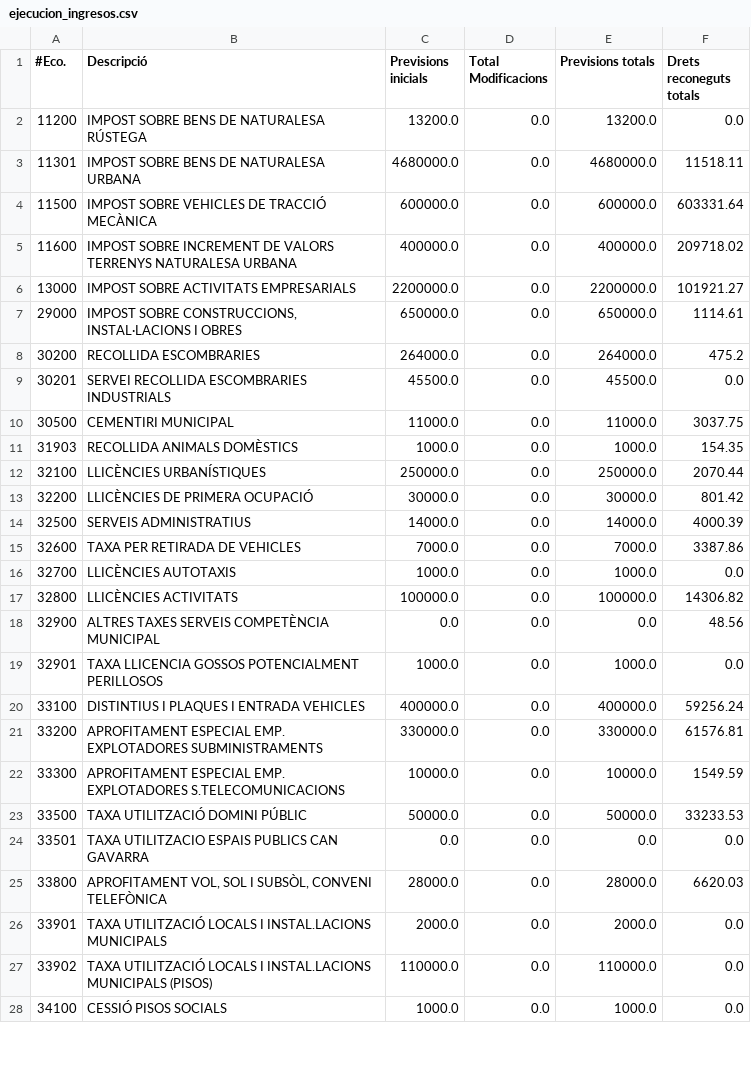
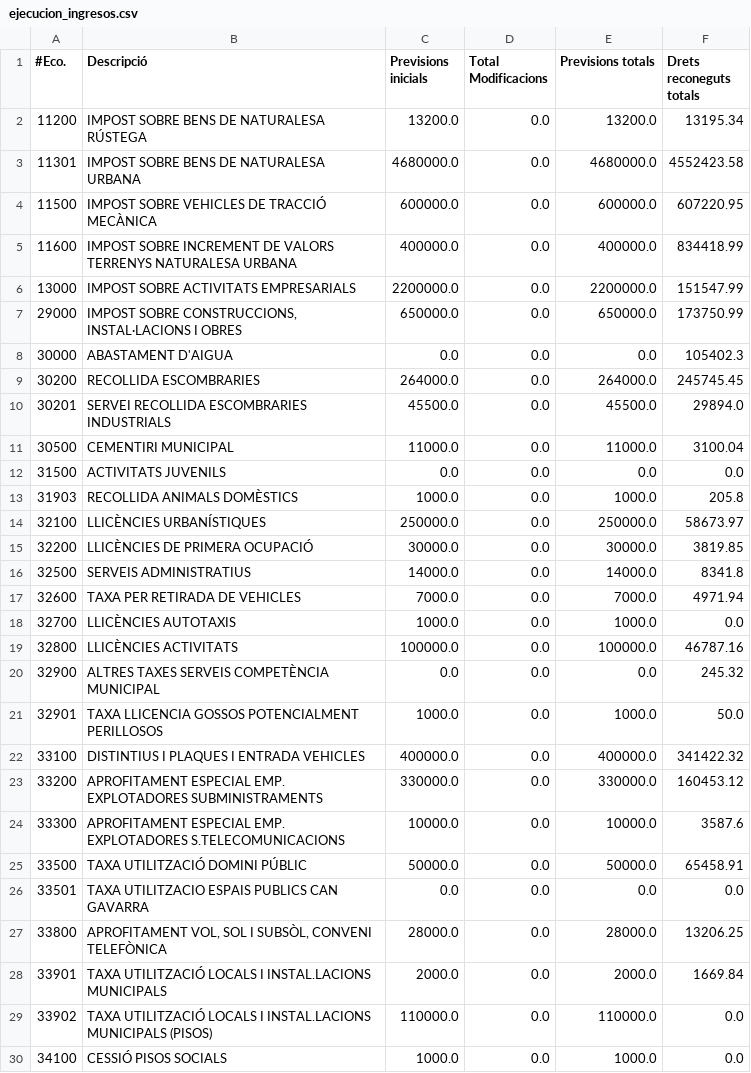
Before and after one commit to civio/presupuesto-polinya, a CSV file: data/ca/municipio/2025/ejecucion_ingresos.csv, drawn as a sheet; only a part is shown; the diff covers the shown part only.

```diff
--- a/data/ca/municipio/2025/ejecucion_ingresos.csv
+++ b/data/ca/municipio/2025/ejecucion_ingresos.csv
@@ -1,27 +1,29 @@
 #Eco.,Descripció,Previsions inicials,Total Modificacions,Previsions totals,Drets reconeguts totals
-11200,IMPOST SOBRE BENS DE NATURALESA RÚSTEGA,13200.0,0.0,13200.0,0.0
-11301,IMPOST SOBRE BENS DE NATURALESA URBANA,4680000.0,0.0,4680000.0,11518.11
-11500,IMPOST SOBRE VEHICLES DE TRACCIÓ MECÀNICA,600000.0,0.0,600000.0,603331.64
-11600,IMPOST SOBRE INCREMENT DE VALORS TERRENYS NATURALESA URBANA,400000.0,0.0,400000.0,209718.02
-13000,IMPOST SOBRE ACTIVITATS EMPRESARIALS,2200000.0,0.0,2200000.0,101921.27
-29000,"IMPOST SOBRE CONSTRUCCIONS, INSTAL·LACIONS I OBRES",650000.0,0.0,650000.0,1114.61
-30200,RECOLLIDA ESCOMBRARIES,264000.0,0.0,264000.0,475.2
-30201,SERVEI RECOLLIDA ESCOMBRARIES INDUSTRIALS,45500.0,0.0,45500.0,0.0
-30500,CEMENTIRI MUNICIPAL,11000.0,0.0,11000.0,3037.75
-31903,RECOLLIDA ANIMALS DOMÈSTICS,1000.0,0.0,1000.0,154.35
-32100,LLICÈNCIES URBANÍSTIQUES,250000.0,0.0,250000.0,2070.44
-32200,LLICÈNCIES DE PRIMERA OCUPACIÓ,30000.0,0.0,30000.0,801.42
-32500,SERVEIS ADMINISTRATIUS,14000.0,0.0,14000.0,4000.39
-32600,TAXA PER RETIRADA DE VEHICLES,7000.0,0.0,7000.0,3387.86
+11200,IMPOST SOBRE BENS DE NATURALESA RÚSTEGA,13200.0,0.0,13200.0,13195.34
+11301,IMPOST SOBRE BENS DE NATURALESA URBANA,4680000.0,0.0,4680000.0,4552423.58
+11500,IMPOST SOBRE VEHICLES DE TRACCIÓ MECÀNICA,600000.0,0.0,600000.0,607220.95
+11600,IMPOST SOBRE INCREMENT DE VALORS TERRENYS NATURALESA URBANA,400000.0,0.0,400000.0,834418.99
+13000,IMPOST SOBRE ACTIVITATS EMPRESARIALS,2200000.0,0.0,2200000.0,151547.99
+29000,"IMPOST SOBRE CONSTRUCCIONS, INSTAL·LACIONS I OBRES",650000.0,0.0,650000.0,173750.99
+30000,ABASTAMENT D'AIGUA,0.0,0.0,0.0,105402.3
+30200,RECOLLIDA ESCOMBRARIES,264000.0,0.0,264000.0,245745.45
+30201,SERVEI RECOLLIDA ESCOMBRARIES INDUSTRIALS,45500.0,0.0,45500.0,29894.0
+30500,CEMENTIRI MUNICIPAL,11000.0,0.0,11000.0,3100.04
+31500,ACTIVITATS JUVENILS,0.0,0.0,0.0,0.0
+31903,RECOLLIDA ANIMALS DOMÈSTICS,1000.0,0.0,1000.0,205.8
+32100,LLICÈNCIES URBANÍSTIQUES,250000.0,0.0,250000.0,58673.97
+32200,LLICÈNCIES DE PRIMERA OCUPACIÓ,30000.0,0.0,30000.0,3819.85
+32500,SERVEIS ADMINISTRATIUS,14000.0,0.0,14000.0,8341.8
+32600,TAXA PER RETIRADA DE VEHICLES,7000.0,0.0,7000.0,4971.94
 32700,LLICÈNCIES AUTOTAXIS,1000.0,0.0,1000.0,0.0
-32800,LLICÈNCIES ACTIVITATS,100000.0,0.0,100000.0,14306.82
-32900,ALTRES TAXES SERVEIS COMPETÈNCIA MUNICIPAL,0.0,0.0,0.0,48.56
-32901,TAXA LLICENCIA GOSSOS POTENCIALMENT PERILLOSOS,1000.0,0.0,1000.0,0.0
-33100,DISTINTIUS I PLAQUES I ENTRADA VEHICLES,400000.0,0.0,400000.0,59256.24
-33200,APROFITAMENT ESPECIAL EMP. EXPLOTADORES SUBMINISTRAMENTS,330000.0,0.0,330000.0,61576.81
-33300,APROFITAMENT ESPECIAL EMP. EXPLOTADORES S.TELECOMUNICACIONS,10000.0,0.0,10000.0,1549.59
-33500,TAXA UTILITZACIÓ DOMINI PÚBLIC,50000.0,0.0,50000.0,33233.53
+32800,LLICÈNCIES ACTIVITATS,100000.0,0.0,100000.0,46787.16
+32900,ALTRES TAXES SERVEIS COMPETÈNCIA MUNICIPAL,0.0,0.0,0.0,245.32
+32901,TAXA LLICENCIA GOSSOS POTENCIALMENT PERILLOSOS,1000.0,0.0,1000.0,50.0
+33100,DISTINTIUS I PLAQUES I ENTRADA VEHICLES,400000.0,0.0,400000.0,341422.32
+33200,APROFITAMENT ESPECIAL EMP. EXPLOTADORES SUBMINISTRAMENTS,330000.0,0.0,330000.0,160453.12
+33300,APROFITAMENT ESPECIAL EMP. EXPLOTADORES S.TELECOMUNICACIONS,10000.0,0.0,10000.0,3587.6
+33500,TAXA UTILITZACIÓ DOMINI PÚBLIC,50000.0,0.0,50000.0,65458.91
 33501,TAXA UTILITZACIO ESPAIS PUBLICS CAN GAVARRA,0.0,0.0,0.0,0.0
-33800,"APROFITAMENT VOL, SOL I SUBSÒL, CONVENI TELEFÒNICA",28000.0,0.0,28000.0,6620.03
-33901,TAXA UTILITZACIÓ LOCALS I INSTAL.LACIONS MUNICIPALS,2000.0,0.0,2000.0,0.0
+33800,"APROFITAMENT VOL, SOL I SUBSÒL, CONVENI TELEFÒNICA",28000.0,0.0,28000.0,13206.25
+33901,TAXA UTILITZACIÓ LOCALS I INSTAL.LACIONS MUNICIPALS,2000.0,0.0,2000.0,1669.84
 33902,TAXA UTILITZACIÓ LOCALS I INSTAL.LACIONS MUNICIPALS (PISOS),110000.0,0.0,110000.0,0.0
```
Also changed, not shown: 5 added rows, 1 removed row and 33 edited cells elsewhere in this file, data/ca/municipio/2025/ejecucion_gastos.csv, data/ca/municipio/2025/gastos.csv, 7 other files.
